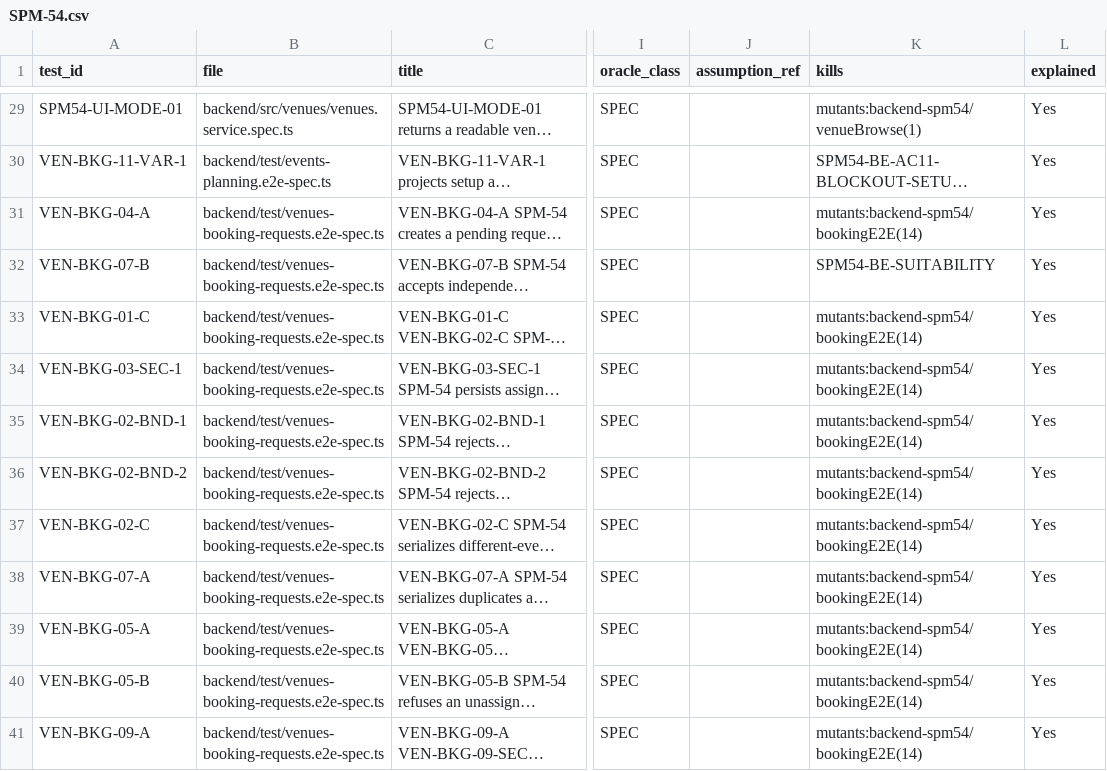
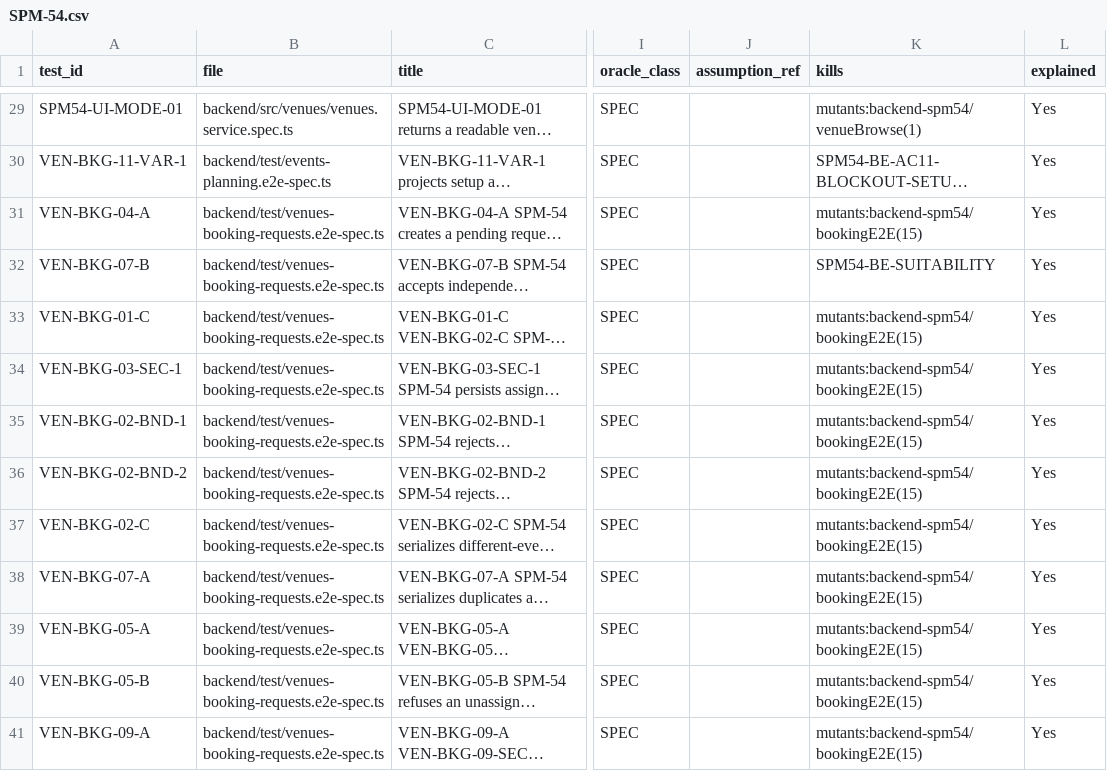
Before and after one commit to IS212-G5-T2/IS212-G5-T2, a CSV file: docs/test-cases/workflow/records/SPM-54.csv, drawn as a sheet; only a part is shown, gaps mark what is left out; long unchanged cells end in …; the diff covers the shown part only; the diff names each change by its address in the sheet, - before the commit and + after, or states it on an @@ line.

```diff
--- a/docs/test-cases/workflow/records/SPM-54.csv
+++ b/docs/test-cases/workflow/records/SPM-54.csv
-K31 (kills): mutants:backend-spm54/bookingE2E(14)
+K31 (kills): mutants:backend-spm54/bookingE2E(15)
-K33:K41 (kills): mutants:backend-spm54/bookingE2E(14)
+K33:K41 (kills): mutants:backend-spm54/bookingE2E(15)
```
Also changed, not shown: 3 added rows and 7 edited cells elsewhere in this file, 4 other files.
